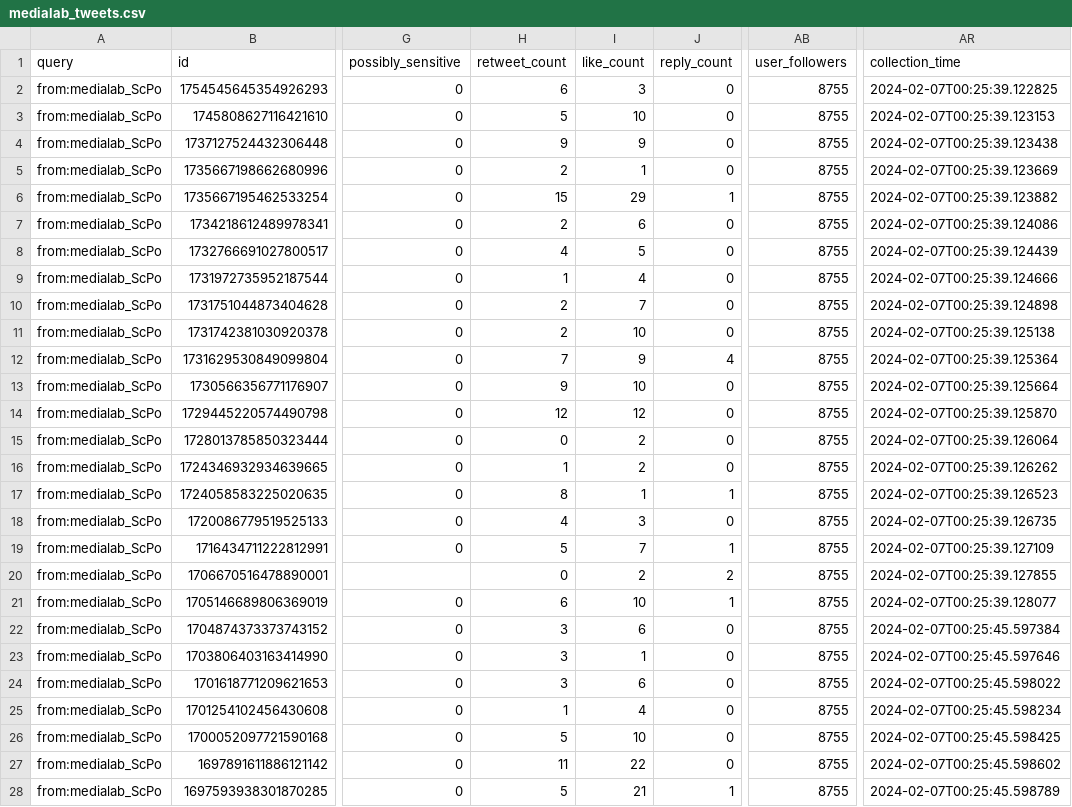
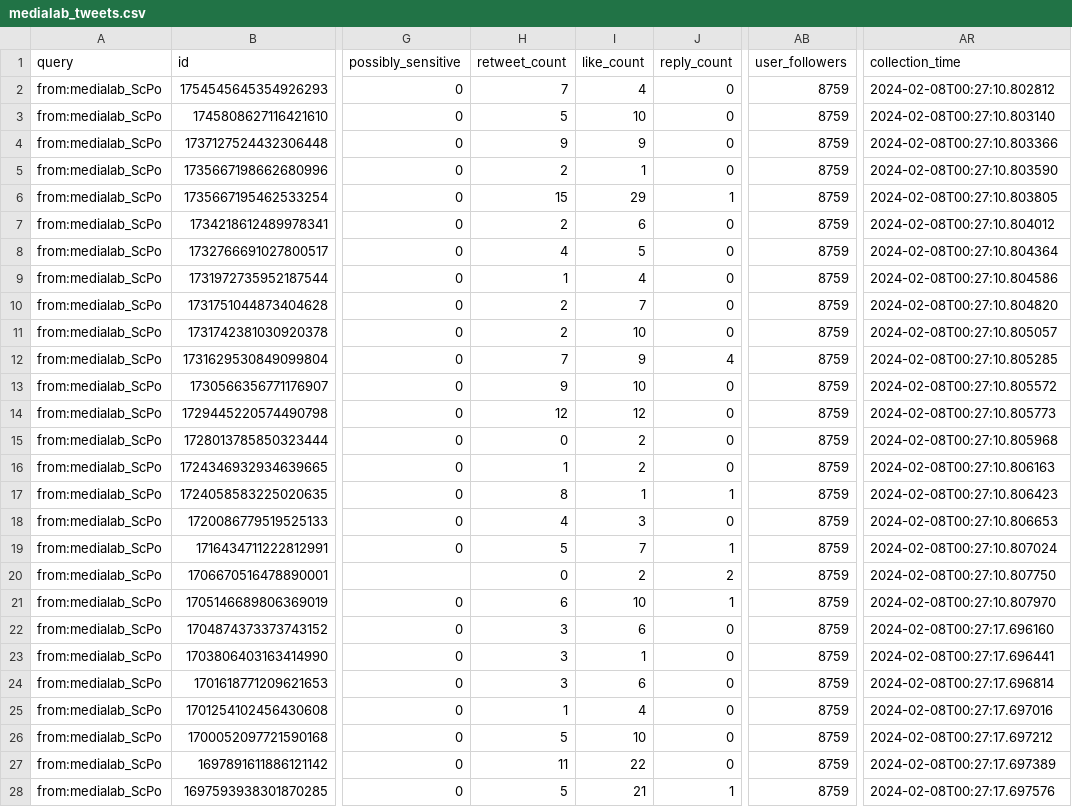
Before and after one commit to AnnaCharles/tweets-enrichment, a CSV file: data/medialab_tweets.csv, drawn as a sheet; only a part is shown, gaps mark what is left out; the diff covers the shown part only; the diff names each change by its address in the sheet, - before the commit and + after, or states it on an @@ line.

```diff
--- a/data/medialab_tweets.csv
+++ b/data/medialab_tweets.csv
-H2 (retweet_count): 6
+H2 (retweet_count): 7
-I2 (like_count): 3
+I2 (like_count): 4
-AB2:AB28 (user_followers): 8755
+AB2:AB28 (user_followers): 8759
-AR2 (collection_time): 2024-02-07T00:25:39.122825
+AR2 (collection_time): 2024-02-08T00:27:10.802812
-AR3 (collection_time): 2024-02-07T00:25:39.123153
+AR3 (collection_time): 2024-02-08T00:27:10.803140
-AR4 (collection_time): 2024-02-07T00:25:39.123438
+AR4 (collection_time): 2024-02-08T00:27:10.803366
-AR5 (collection_time): 2024-02-07T00:25:39.123669
+AR5 (collection_time): 2024-02-08T00:27:10.803590
-AR6 (collection_time): 2024-02-07T00:25:39.123882
+AR6 (collection_time): 2024-02-08T00:27:10.803805
-AR7 (collection_time): 2024-02-07T00:25:39.124086
+AR7 (collection_time): 2024-02-08T00:27:10.804012
-AR8 (collection_time): 2024-02-07T00:25:39.124439
+AR8 (collection_time): 2024-02-08T00:27:10.804364
-AR9 (collection_time): 2024-02-07T00:25:39.124666
+AR9 (collection_time): 2024-02-08T00:27:10.804586
-AR10 (collection_time): 2024-02-07T00:25:39.124898
+AR10 (collection_time): 2024-02-08T00:27:10.804820
-AR11 (collection_time): 2024-02-07T00:25:39.125138
+AR11 (collection_time): 2024-02-08T00:27:10.805057
-AR12 (collection_time): 2024-02-07T00:25:39.125364
+AR12 (collection_time): 2024-02-08T00:27:10.805285
-AR13 (collection_time): 2024-02-07T00:25:39.125664
+AR13 (collection_time): 2024-02-08T00:27:10.805572
-AR14 (collection_time): 2024-02-07T00:25:39.125870
+AR14 (collection_time): 2024-02-08T00:27:10.805773
-AR15 (collection_time): 2024-02-07T00:25:39.126064
+AR15 (collection_time): 2024-02-08T00:27:10.805968
-AR16 (collection_time): 2024-02-07T00:25:39.126262
+AR16 (collection_time): 2024-02-08T00:27:10.806163
-AR17 (collection_time): 2024-02-07T00:25:39.126523
+AR17 (collection_time): 2024-02-08T00:27:10.806423
-AR18 (collection_time): 2024-02-07T00:25:39.126735
+AR18 (collection_time): 2024-02-08T00:27:10.806653
-AR19 (collection_time): 2024-02-07T00:25:39.127109
+AR19 (collection_time): 2024-02-08T00:27:10.807024
-AR20 (collection_time): 2024-02-07T00:25:39.127855
+AR20 (collection_time): 2024-02-08T00:27:10.807750
-AR21 (collection_time): 2024-02-07T00:25:39.128077
+AR21 (collection_time): 2024-02-08T00:27:10.807970
-AR22 (collection_time): 2024-02-07T00:25:45.597384
+AR22 (collection_time): 2024-02-08T00:27:17.696160
-AR23 (collection_time): 2024-02-07T00:25:45.597646
+AR23 (collection_time): 2024-02-08T00:27:17.696441
-AR24 (collection_time): 2024-02-07T00:25:45.598022
+AR24 (collection_time): 2024-02-08T00:27:17.696814
-AR25 (collection_time): 2024-02-07T00:25:45.598234
+AR25 (collection_time): 2024-02-08T00:27:17.697016
-AR26 (collection_time): 2024-02-07T00:25:45.598425
+AR26 (collection_time): 2024-02-08T00:27:17.697212
-AR27 (collection_time): 2024-02-07T00:25:45.598602
+AR27 (collection_time): 2024-02-08T00:27:17.697389
-AR28 (collection_time): 2024-02-07T00:25:45.598789
+AR28 (collection_time): 2024-02-08T00:27:17.697576
```
Also changed, not shown: 46 edited cells elsewhere in this file.
